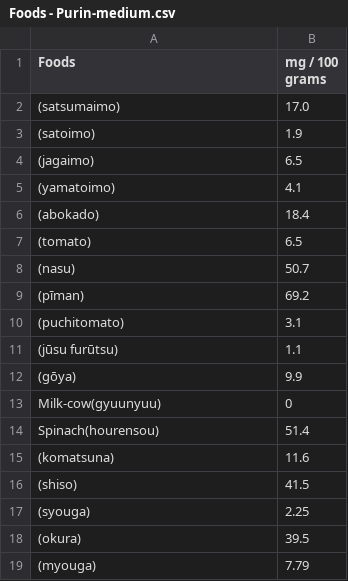
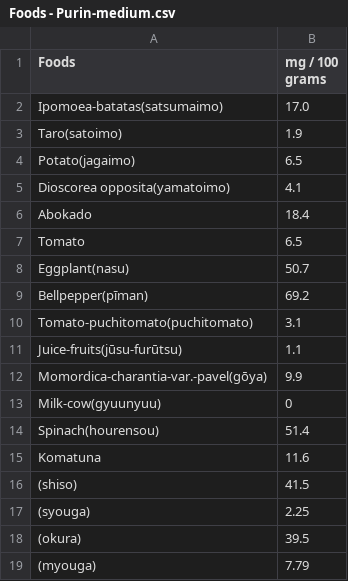
Before and after one commit to FruityheartGarden/E_I____, a CSV file: Foods - Purin-medium.csv, drawn as a sheet.

Commit message:
🌴 Foods - Purin-medium.csv

```diff
--- a/Foods - Purin-medium.csv
+++ b/Foods - Purin-medium.csv
@@ -1,16 +1,16 @@
 Foods, mg / 100 grams
-(satsumaimo), 17.0
-(satoimo), 1.9
-(jagaimo), 6.5
-(yamatoimo), 4.1
-(abokado), 18.4
-(tomato), 6.5
-(nasu), 50.7
-(pīman), 69.2
-(puchitomato), 3.1
-(jūsu furūtsu), 1.1
-(gōya), 9.9
+Ipomoea-batatas(satsumaimo), 17.0
+Taro(satoimo), 1.9
+Potato(jagaimo), 6.5
+Dioscorea opposita(yamatoimo), 4.1
+Abokado, 18.4
+Tomato, 6.5
+Eggplant(nasu), 50.7
+Bellpepper(pīman), 69.2
+Tomato-puchitomato(puchitomato), 3.1
+Juice-fruits(jūsu-furūtsu), 1.1
+Momordica-charantia-var.-pavel(gōya), 9.9
 Milk-cow(gyuunyuu), 0
 Spinach(hourensou), 51.4
-(komatsuna), 11.6
+Komatuna, 11.6
 (shiso), 41.5
```
